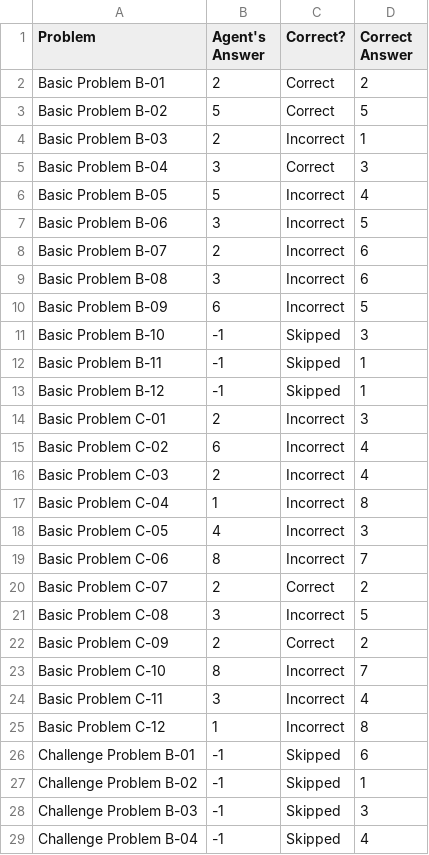
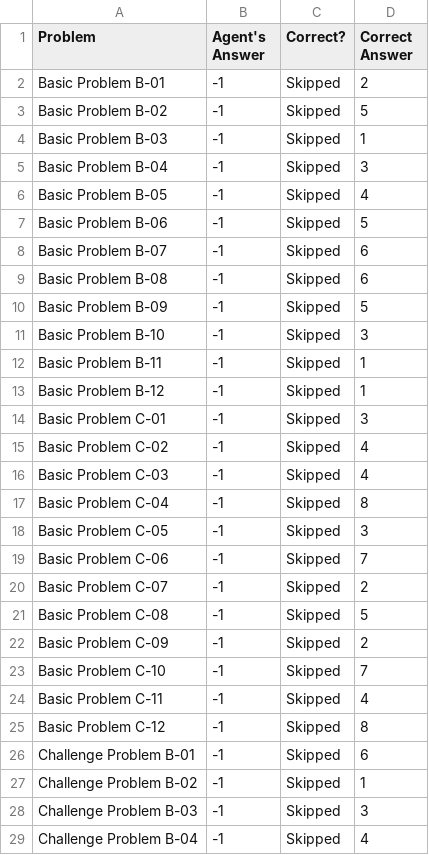
Before and after one commit to roterdam/ai-project1, a CSV file: ProblemResults.csv, drawn as a sheet; only a part is shown.

```diff
--- a/ProblemResults.csv
+++ b/ProblemResults.csv
@@ -1,11 +1,11 @@
 Problem,Agent's Answer,Correct?,Correct Answer
-Basic Problem B-01,2,Correct,2
-Basic Problem B-02,5,Correct,5
-Basic Problem B-03,2,Incorrect,1
-Basic Problem B-04,3,Correct,3
-Basic Problem B-05,5,Incorrect,4
-Basic Problem B-06,3,Incorrect,5
-Basic Problem B-07,2,Incorrect,6
-Basic Problem B-08,3,Incorrect,6
-Basic Problem B-09,6,Incorrect,5
+Basic Problem B-01,-1,Skipped,2
+Basic Problem B-02,-1,Skipped,5
+Basic Problem B-03,-1,Skipped,1
+Basic Problem B-04,-1,Skipped,3
+Basic Problem B-05,-1,Skipped,4
+Basic Problem B-06,-1,Skipped,5
+Basic Problem B-07,-1,Skipped,6
+Basic Problem B-08,-1,Skipped,6
+Basic Problem B-09,-1,Skipped,5
 Basic Problem B-10,-1,Skipped,3
@@ -13,14 +13,14 @@ Basic Problem B-11,-1,Skipped,1
 Basic Problem B-12,-1,Skipped,1
-Basic Problem C-01,2,Incorrect,3
-Basic Problem C-02,6,Incorrect,4
-Basic Problem C-03,2,Incorrect,4
-Basic Problem C-04,1,Incorrect,8
-Basic Problem C-05,4,Incorrect,3
-Basic Problem C-06,8,Incorrect,7
-Basic Problem C-07,2,Correct,2
-Basic Problem C-08,3,Incorrect,5
-Basic Problem C-09,2,Correct,2
-Basic Problem C-10,8,Incorrect,7
-Basic Problem C-11,3,Incorrect,4
-Basic Problem C-12,1,Incorrect,8
+Basic Problem C-01,-1,Skipped,3
+Basic Problem C-02,-1,Skipped,4
+Basic Problem C-03,-1,Skipped,4
+Basic Problem C-04,-1,Skipped,8
+Basic Problem C-05,-1,Skipped,3
+Basic Problem C-06,-1,Skipped,7
+Basic Problem C-07,-1,Skipped,2
+Basic Problem C-08,-1,Skipped,5
+Basic Problem C-09,-1,Skipped,2
+Basic Problem C-10,-1,Skipped,7
+Basic Problem C-11,-1,Skipped,4
+Basic Problem C-12,-1,Skipped,8
 Challenge Problem B-01,-1,Skipped,6
```
Also changed, not shown: 4 other files.
